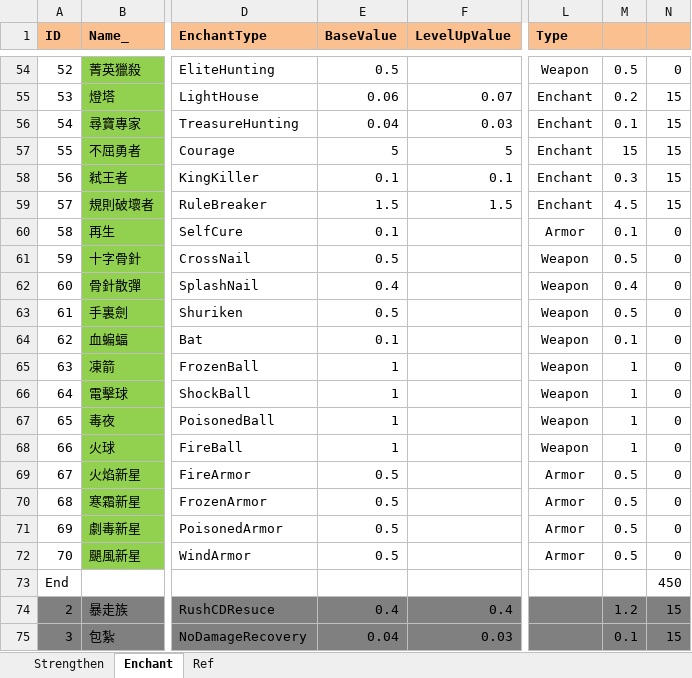
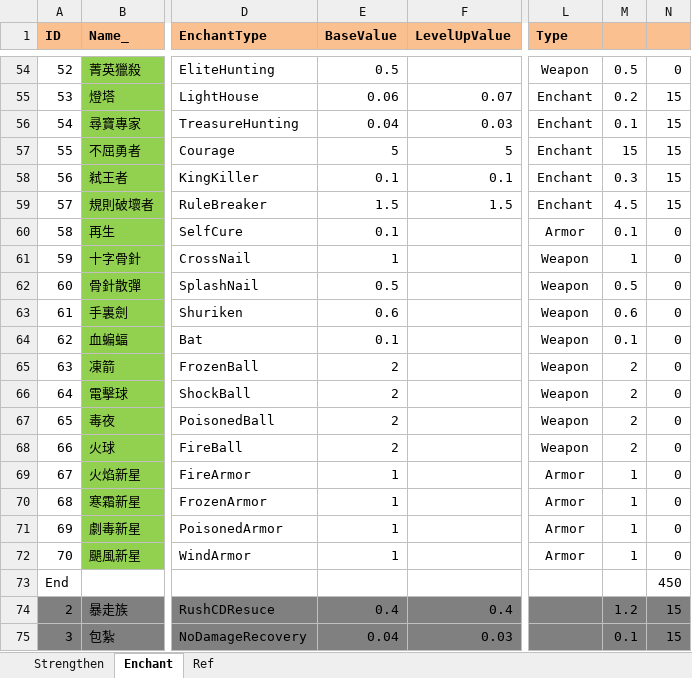
Before and after one commit to scozirge/30sHero, an Excel workbook: 30SecHero/Designer/Strengthen.xlsm, sheet Enchant, drawn as a sheet; only a part is shown, gaps mark what is left out; values as stored, in another font and other column widths than the file's, no borders; the diff names each change by its address in the sheet, - before the commit and + after, or states it on an @@ line.

```diff
--- a/30SecHero/Designer/Strengthen.xlsm (sheet Enchant)
+++ b/30SecHero/Designer/Strengthen.xlsm (sheet Enchant)
-E61 (BaseValue): 0.5
+E61 (BaseValue): 1
-M61: 0.5
+M61: 1
-E62 (BaseValue): 0.4
+E62 (BaseValue): 0.5
-M62: 0.4
+M62: 0.5
-E63 (BaseValue): 0.5
+E63 (BaseValue): 0.6
-M63: 0.5
+M63: 0.6
-E65:E68 (BaseValue): 1
+E65:E68 (BaseValue): 2
-M65:M68: 1
+M65:M68: 2
-E69:E72 (BaseValue): 0.5
+E69:E72 (BaseValue): 1
-M69:M72: 0.5
+M69:M72: 1
```
Also changed, not shown: 30SecHero/Designer/String_Enchant.xlsm, 4 other files.
